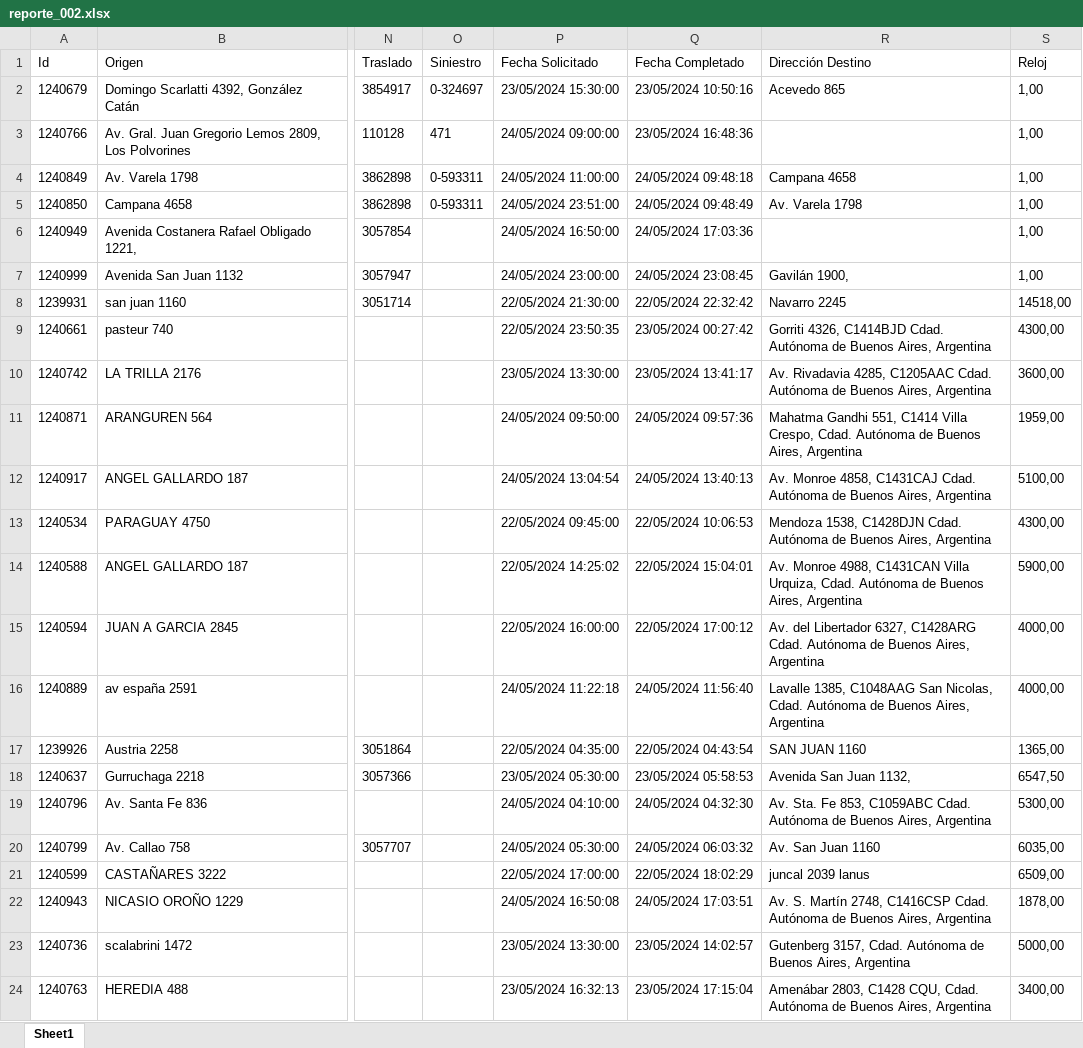
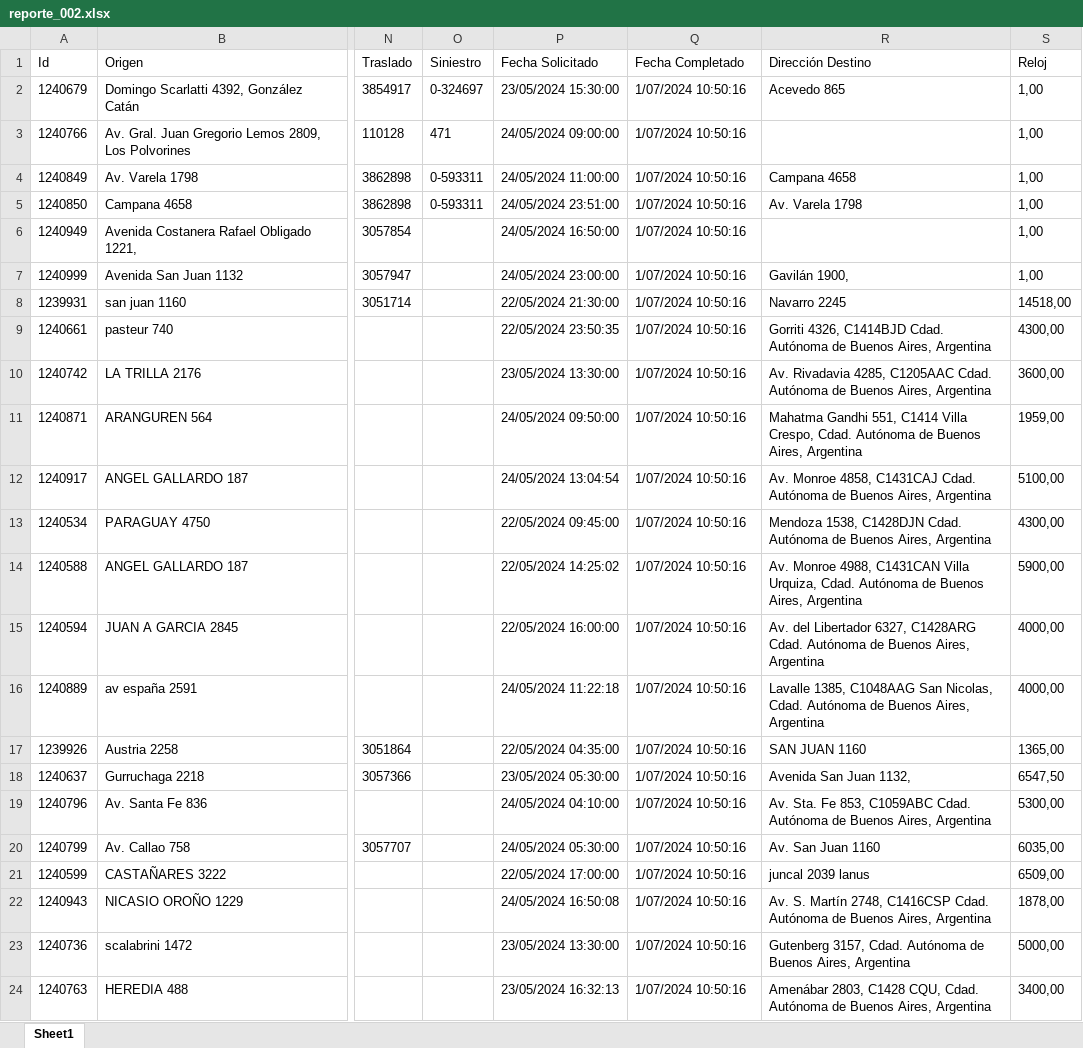
Before and after one commit to fabian145152/Caja_pampa, an Excel workbook: reporte_002.xlsx, sheet Sheet1, drawn as a sheet; only a part is shown, gaps mark what is left out; values as stored, in another font and other column widths than the file's, no borders; the diff names each change by its address in the sheet, - before the commit and + after, or states it on an @@ line.

```diff
--- a/reporte_002.xlsx (sheet Sheet1)
+++ b/reporte_002.xlsx (sheet Sheet1)
-Q2 (Fecha Completado): 23/05/2024 10:50:16
+Q2 (Fecha Completado): 1/07/2024 10:50:16
-Q3 (Fecha Completado): 23/05/2024 16:48:36
+Q3 (Fecha Completado): 1/07/2024 10:50:16
-Q4 (Fecha Completado): 24/05/2024 09:48:18
+Q4 (Fecha Completado): 1/07/2024 10:50:16
-Q5 (Fecha Completado): 24/05/2024 09:48:49
+Q5 (Fecha Completado): 1/07/2024 10:50:16
-Q6 (Fecha Completado): 24/05/2024 17:03:36
+Q6 (Fecha Completado): 1/07/2024 10:50:16
-Q7 (Fecha Completado): 24/05/2024 23:08:45
+Q7 (Fecha Completado): 1/07/2024 10:50:16
-Q8 (Fecha Completado): 22/05/2024 22:32:42
+Q8 (Fecha Completado): 1/07/2024 10:50:16
-Q9 (Fecha Completado): 23/05/2024 00:27:42
+Q9 (Fecha Completado): 1/07/2024 10:50:16
-Q10 (Fecha Completado): 23/05/2024 13:41:17
+Q10 (Fecha Completado): 1/07/2024 10:50:16
-Q11 (Fecha Completado): 24/05/2024 09:57:36
+Q11 (Fecha Completado): 1/07/2024 10:50:16
-Q12 (Fecha Completado): 24/05/2024 13:40:13
+Q12 (Fecha Completado): 1/07/2024 10:50:16
-Q13 (Fecha Completado): 22/05/2024 10:06:53
+Q13 (Fecha Completado): 1/07/2024 10:50:16
-Q14 (Fecha Completado): 22/05/2024 15:04:01
+Q14 (Fecha Completado): 1/07/2024 10:50:16
-Q15 (Fecha Completado): 22/05/2024 17:00:12
+Q15 (Fecha Completado): 1/07/2024 10:50:16
-Q16 (Fecha Completado): 24/05/2024 11:56:40
+Q16 (Fecha Completado): 1/07/2024 10:50:16
-Q17 (Fecha Completado): 22/05/2024 04:43:54
+Q17 (Fecha Completado): 1/07/2024 10:50:16
-Q18 (Fecha Completado): 23/05/2024 05:58:53
+Q18 (Fecha Completado): 1/07/2024 10:50:16
-Q19 (Fecha Completado): 24/05/2024 04:32:30
+Q19 (Fecha Completado): 1/07/2024 10:50:16
-Q20 (Fecha Completado): 24/05/2024 06:03:32
+Q20 (Fecha Completado): 1/07/2024 10:50:16
-Q21 (Fecha Completado): 22/05/2024 18:02:29
+Q21 (Fecha Completado): 1/07/2024 10:50:16
-Q22 (Fecha Completado): 24/05/2024 17:03:51
+Q22 (Fecha Completado): 1/07/2024 10:50:16
-Q23 (Fecha Completado): 23/05/2024 14:02:57
+Q23 (Fecha Completado): 1/07/2024 10:50:16
-Q24 (Fecha Completado): 23/05/2024 17:15:04
+Q24 (Fecha Completado): 1/07/2024 10:50:16
```
Also changed, not shown: 40 other files.
